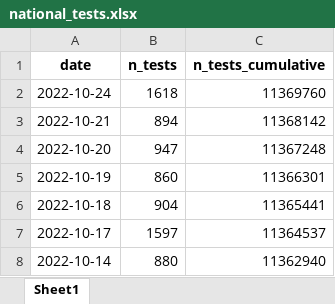
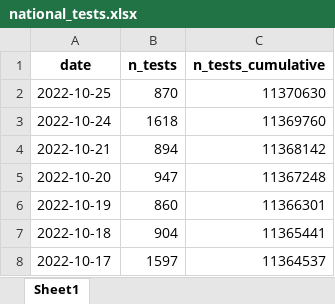
Before and after one commit to minrk/covid19-nor-data, an Excel workbook: data/03_covid_tests/national_tests.xlsx, sheet Sheet1, drawn as a sheet; only a part is shown; the shorter side is filled out with more unchanged rows; values as stored, in another font and other column widths than the file's, no borders; the diff names each change by its address in the sheet, - before the commit and + after, or states it on an @@ line.

```diff
--- a/data/03_covid_tests/national_tests.xlsx (sheet Sheet1)
+++ b/data/03_covid_tests/national_tests.xlsx (sheet Sheet1)
+row 2: 2022-10-25 | 870 | 11370630
```
Also changed, not shown: data/03_covid_tests/national_tests_lab.xlsx, 2 other files.
